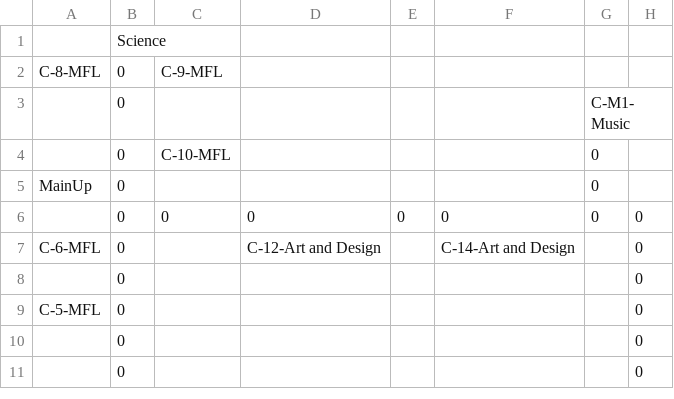
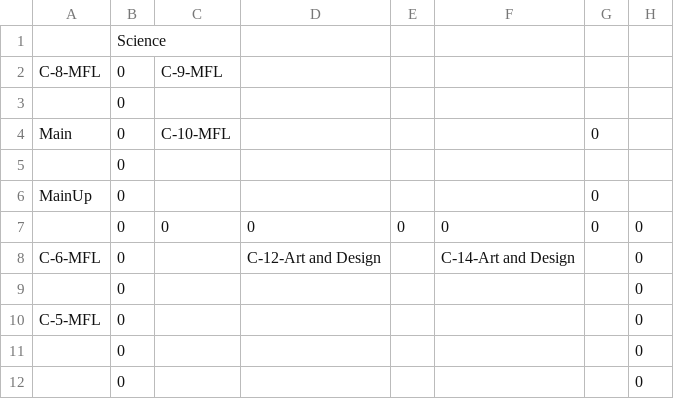
Before and after one commit to themadprofessor/Timetabler, a CSV file: assets/maps/Main.csv, drawn as a sheet; the diff names each change by its address in the sheet, - before the commit and + after, or states it on an @@ line.

```diff
--- a/assets/maps/Main.csv
+++ b/assets/maps/Main.csv
-G3: C-M1-Music
+G3: (empty)
-A4: (empty)
+A4: Main
+row 5:  | 0
```
Also changed, not shown: 12 other files.
